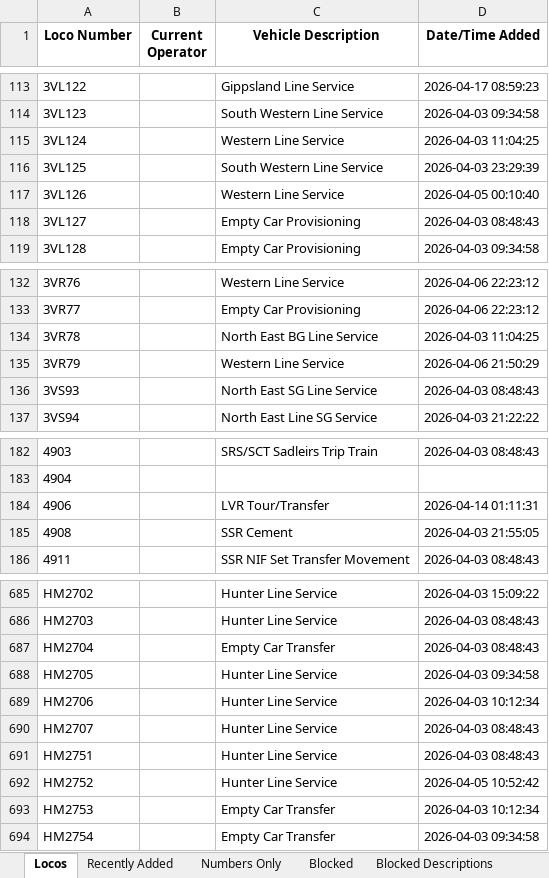
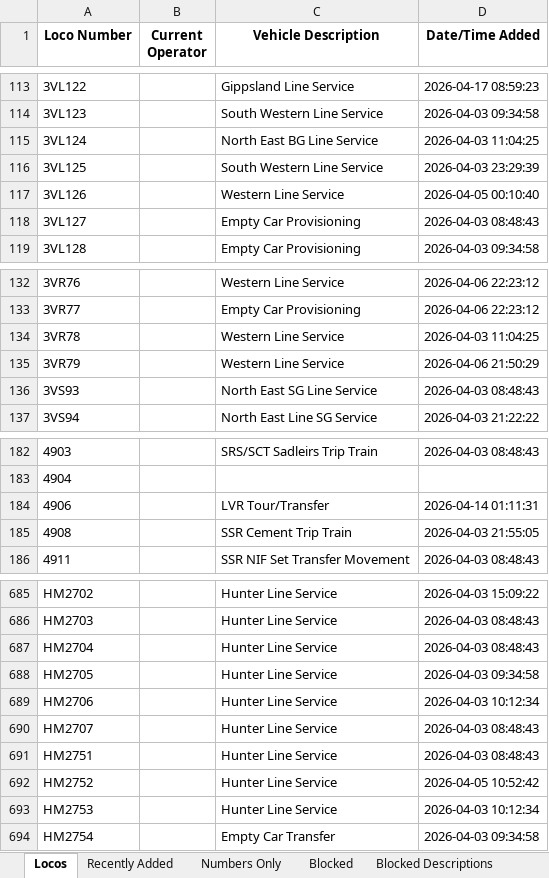
Before and after one commit to grahame21/railops-frontend, an Excel workbook: downloads/loco_database.xlsx, sheet Locos, drawn as a sheet; only a part is shown, gaps mark what is left out; values as stored, in another font and other column widths than the file's, no borders; the diff covers the shown part only; the diff names each change by its address in the sheet, - before the commit and + after, or states it on an @@ line.

```diff
--- a/downloads/loco_database.xlsx (sheet Locos)
+++ b/downloads/loco_database.xlsx (sheet Locos)
-C115 (Vehicle Description): Western Line Service
+C115 (Vehicle Description): North East BG Line Service
-C134 (Vehicle Description): North East BG Line Service
+C134 (Vehicle Description): Western Line Service
-C185 (Vehicle Description): SSR Cement
+C185 (Vehicle Description): SSR Cement Trip Train
-C687 (Vehicle Description): Empty Car Transfer
+C687 (Vehicle Description): Hunter Line Service
-C693 (Vehicle Description): Empty Car Transfer
+C693 (Vehicle Description): Hunter Line Service
```
Also changed, not shown: 3 edited cells elsewhere in this sheet, sheet Recently Added, downloads/loco_numbers_only.xlsx, 3 other files.
